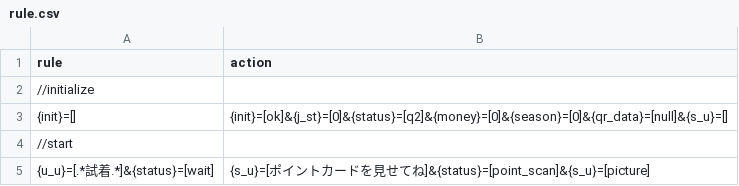
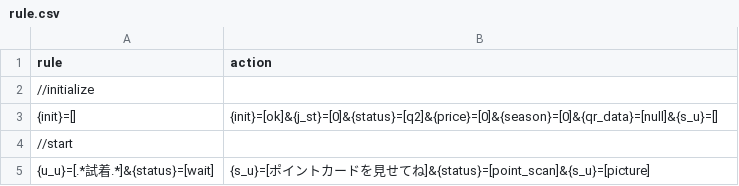
Before and after one commit to garicchi/ApparelStrategy, a CSV file: server/rule.csv, drawn as a sheet; only a part is shown; the diff covers the shown part only.

```diff
--- a/server/rule.csv
+++ b/server/rule.csv
@@ -2,3 +2,3 @@ rule,action
 //initialize
-{init}=[],{init}=[ok]&{j_st}=[0]&{status}=[q2]&{money}=[0]&{season}=[0]&{qr_data}=[null]&{s_u}=[]
+{init}=[],{init}=[ok]&{j_st}=[0]&{status}=[q2]&{price}=[0]&{season}=[0]&{qr_data}=[null]&{s_u}=[]
 //start
```
Also changed, not shown: 2 removed rows and 51 edited cells elsewhere in this file, 2 other files.
